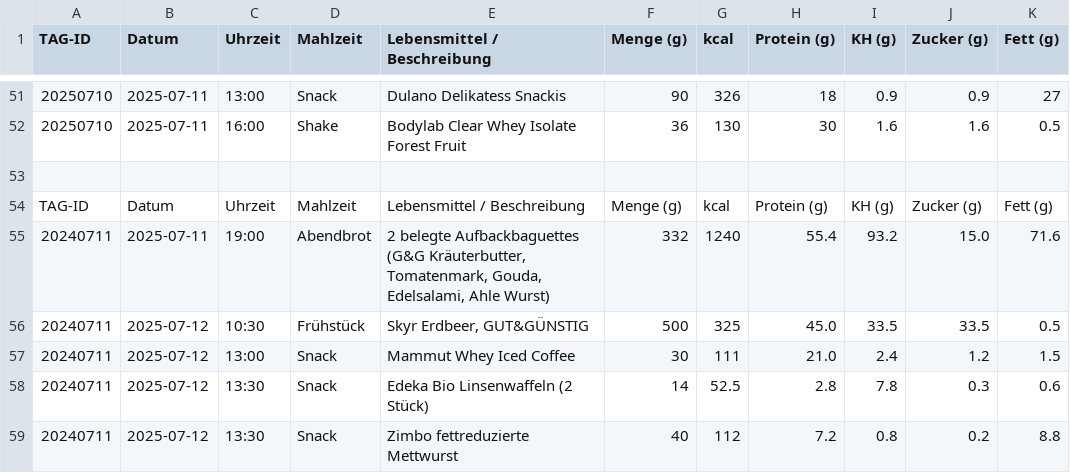
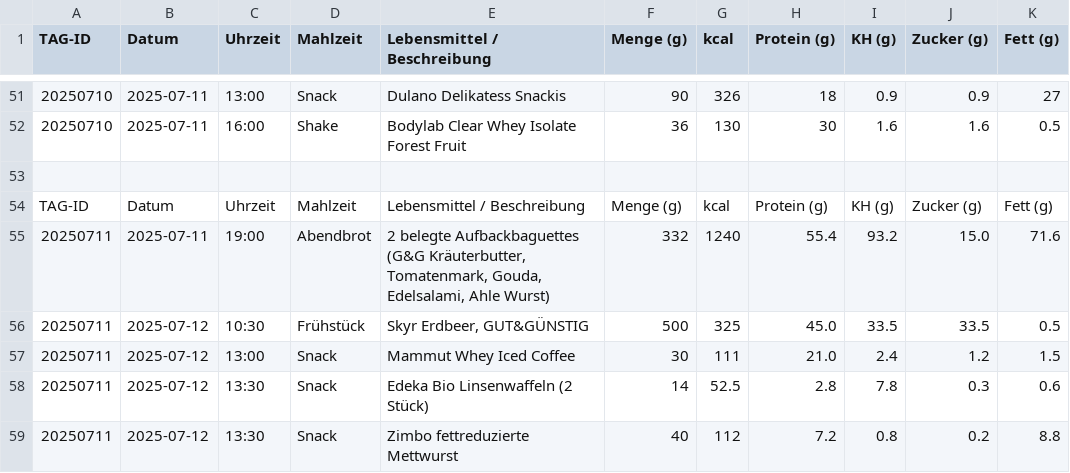
Before and after one commit to Bl4d3hUnt3r/ernaehrung-tracking, a CSV file: daten/tracking.csv, drawn as a sheet; only a part is shown, gaps mark what is left out.

Commit message:
Aktualisieren von tracking.csv

```diff
--- a/daten/tracking.csv
+++ b/daten/tracking.csv
@@ -54,6 +54,6 @@ TAG-ID;Datum;Uhrzeit;Mahlzeit;Lebensmittel / Beschreibung;Menge (g);kcal;Protein
 TAG-ID;Datum;Uhrzeit;Mahlzeit;Lebensmittel / Beschreibung;Menge (g);kcal;Protein (g);KH (g);Zucker (g);Fett (g)
-20240711;2025-07-11;19:00;Abendbrot;2 belegte Aufbackbaguettes (G&G Kräuterbutter, Tomatenmark, Gouda, Edelsalami, Ahle Wurst);332;1240;55.4;93.2;15.0;71.6
-20240711;2025-07-12;10:30;Frühstück;Skyr Erdbeer, GUT&GÜNSTIG;500;325;45.0;33.5;33.5;0.5
-20240711;2025-07-12;13:00;Snack;Mammut Whey Iced Coffee;30;111;21.0;2.4;1.2;1.5
-20240711;2025-07-12;13:30;Snack;Edeka Bio Linsenwaffeln (2 Stück);14;52.5;2.8;7.8;0.3;0.6
-20240711;2025-07-12;13:30;Snack;Zimbo fettreduzierte Mettwurst;40;112;7.2;0.8;0.2;8.8
+20250711;2025-07-11;19:00;Abendbrot;2 belegte Aufbackbaguettes (G&G Kräuterbutter, Tomatenmark, Gouda, Edelsalami, Ahle Wurst);332;1240;55.4;93.2;15.0;71.6
+20250711;2025-07-12;10:30;Frühstück;Skyr Erdbeer, GUT&GÜNSTIG;500;325;45.0;33.5;33.5;0.5
+20250711;2025-07-12;13:00;Snack;Mammut Whey Iced Coffee;30;111;21.0;2.4;1.2;1.5
+20250711;2025-07-12;13:30;Snack;Edeka Bio Linsenwaffeln (2 Stück);14;52.5;2.8;7.8;0.3;0.6
+20250711;2025-07-12;13:30;Snack;Zimbo fettreduzierte Mettwurst;40;112;7.2;0.8;0.2;8.8
```
